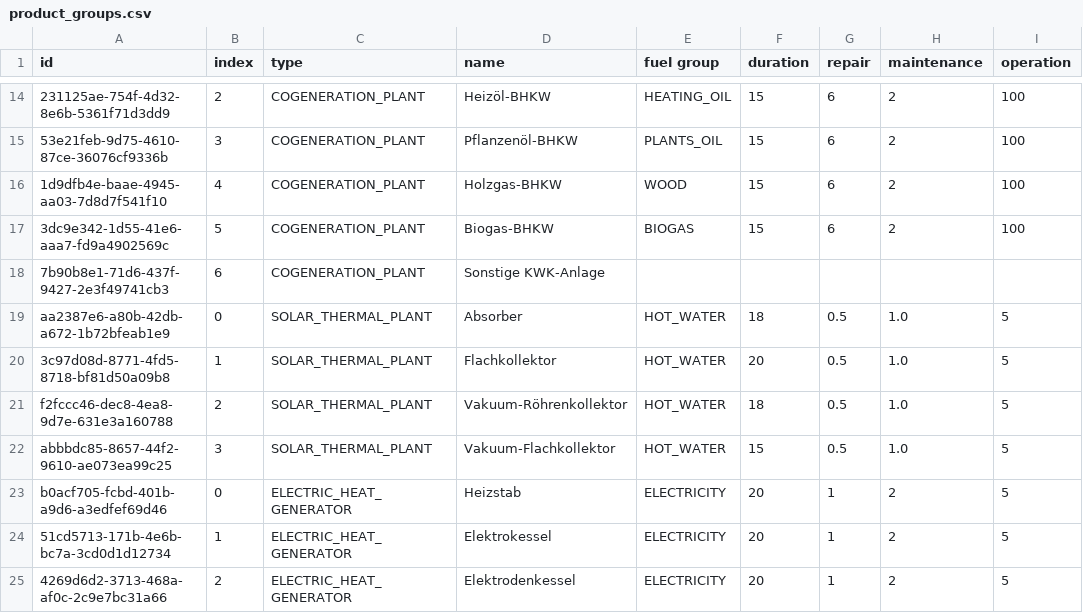
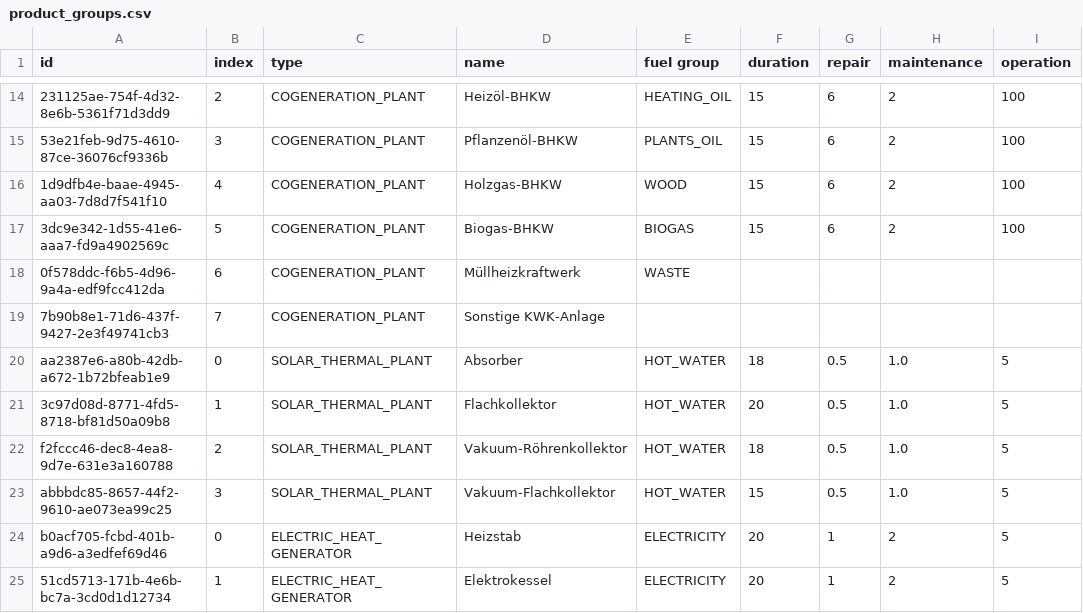
Before and after one commit to GreenDelta/Sophena, a CSV file: sophdat/data/csv/product_groups.csv, drawn as a sheet; only a part is shown, gaps mark what is left out; the shorter side is filled out with more unchanged rows; addresses are those after the commit; the diff names each change by its address in the sheet, - before the commit and + after, or states it on an @@ line.

Commit message:
add waste as fuel type

```diff
--- a/sophdat/data/csv/product_groups.csv
+++ b/sophdat/data/csv/product_groups.csv
+row 18: 0f578ddc-f6b5-4d96-9a4a-edf9fcc412da | 6 | COGENERATION_PLANT | Müllheizkraftwerk | WASTE
-B19 (index): 6
+B19 (index): 7
```
Also changed, not shown: 3 other files.
